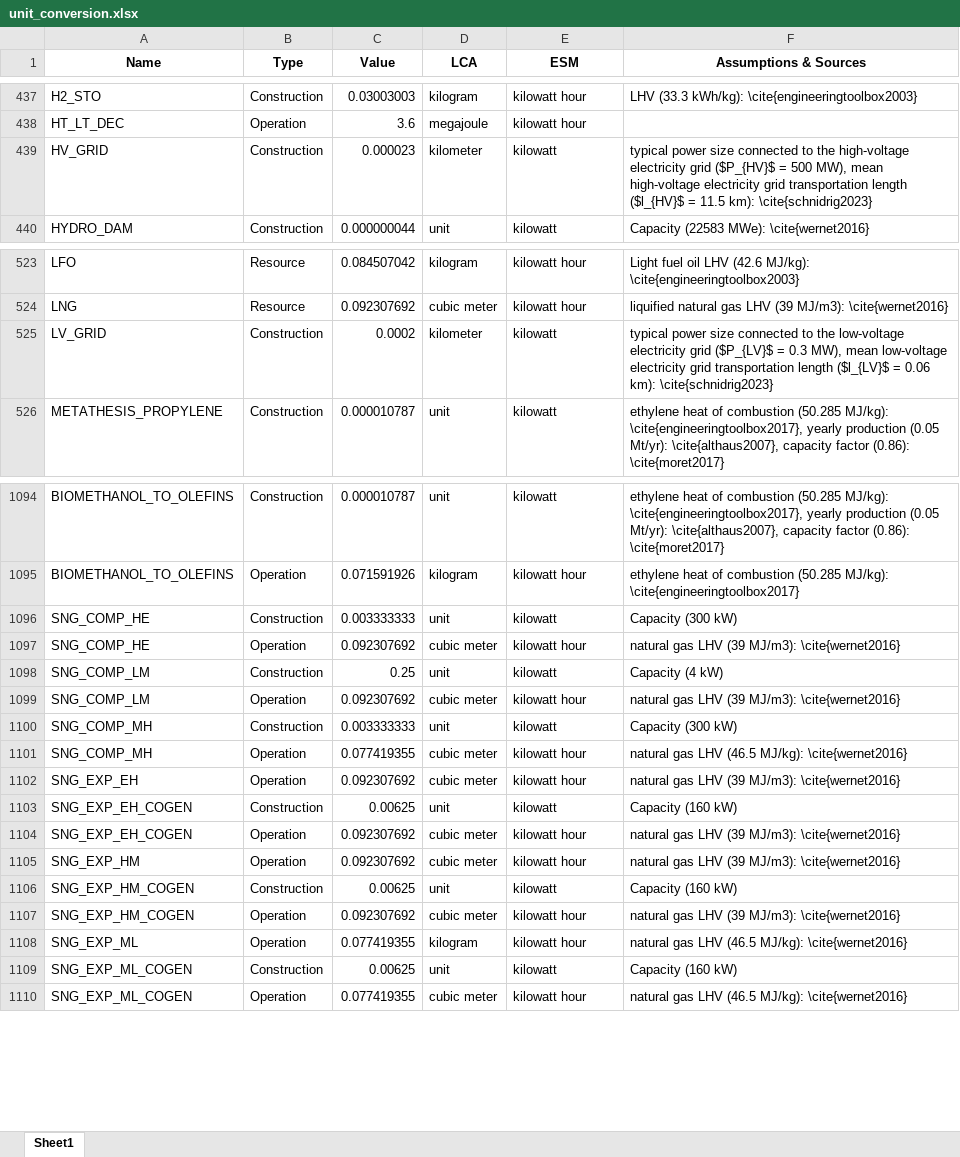
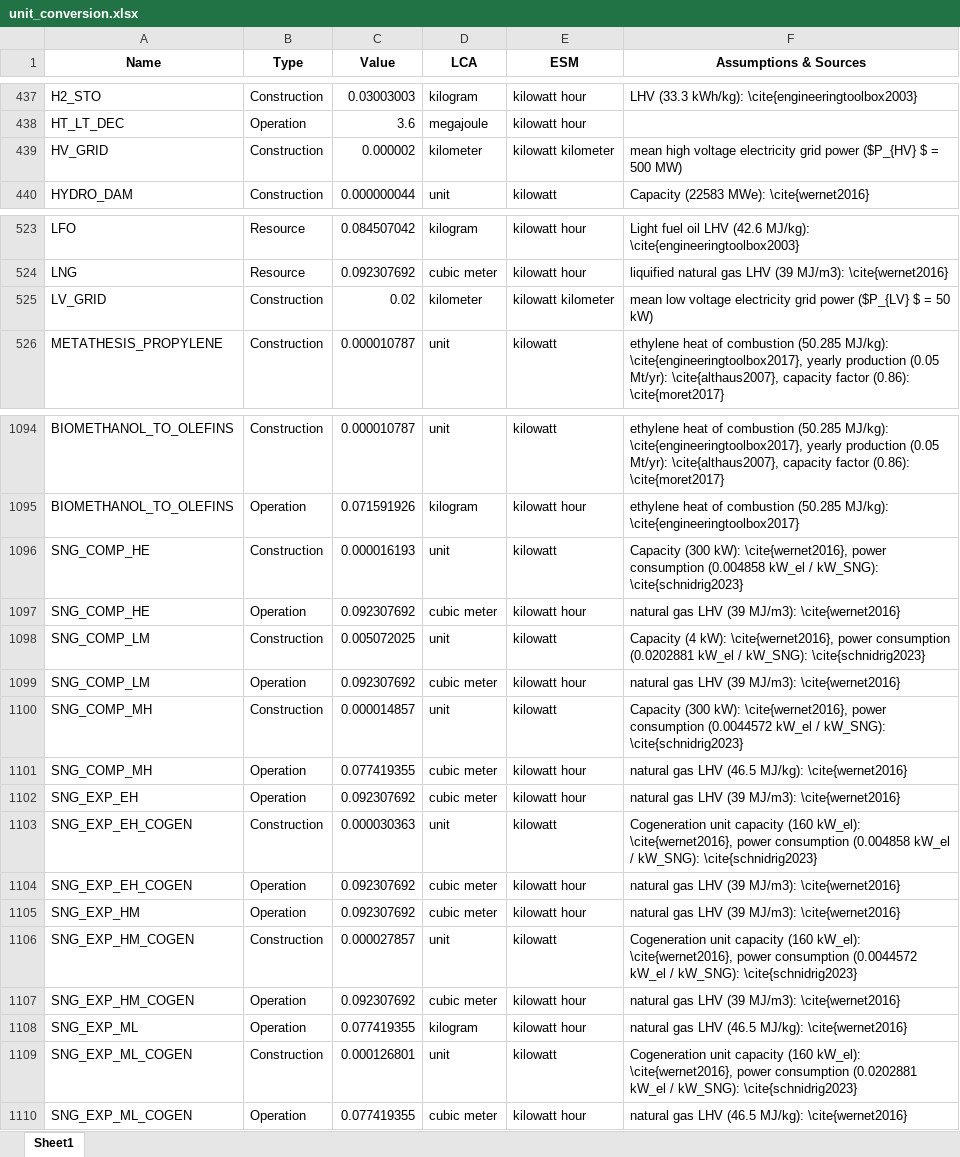
Before and after one commit to matthieu-str/mescal, an Excel workbook: dev/energyscope_data/CA-QC/unit_conversion.xlsx, sheet Sheet1, drawn as a sheet; only a part is shown, gaps mark what is left out; values as stored, in another font and other column widths than the file's, no borders; the diff covers the shown part only; the diff names each change by its address in the sheet, - before the commit and + after, or states it on an @@ line.

Commit message:
corrected conversion factors for grids, compressors and expanders

```diff
--- a/dev/energyscope_data/CA-QC/unit_conversion.xlsx (sheet Sheet1)
+++ b/dev/energyscope_data/CA-QC/unit_conversion.xlsx (sheet Sheet1)
-C439 (Value): 0.000023
+C439 (Value): 0.000002
-E439 (ESM): kilowatt
+E439 (ESM): kilowatt kilometer
-F439 (Assumptions & Sources): typical power size connected to the high-voltage electricity grid ($P_{HV}$ = 500 MW), mean high-voltage electricity grid transportation length ($l_{HV}$ = 11.5 km): \cite{schnidrig2023}
+F439 (Assumptions & Sources): mean high voltage electricity grid power ($P_{HV} $ = 500 MW)
-C525 (Value): 0.0002
+C525 (Value): 0.02
-E525 (ESM): kilowatt
+E525 (ESM): kilowatt kilometer
-F525 (Assumptions & Sources): typical power size connected to the low-voltage electricity grid ($P_{LV}$ = 0.3 MW), mean low-voltage electricity grid transportation length ($l_{LV}$ = 0.06 km): \cite{schnidrig2023}
+F525 (Assumptions & Sources): mean low voltage electricity grid power ($P_{LV} $ = 50 kW)
-C1096 (Value): 0.003333333
+C1096 (Value): 0.000016193
-F1096 (Assumptions & Sources): Capacity (300 kW)
+F1096 (Assumptions & Sources): Capacity (300 kW): \cite{wernet2016}, power consumption (0.004858 kW_el / kW_SNG): \cite{schnidrig2023}
-C1098 (Value): 0.25
+C1098 (Value): 0.005072025
-F1098 (Assumptions & Sources): Capacity (4 kW)
+F1098 (Assumptions & Sources): Capacity (4 kW): \cite{wernet2016}, power consumption (0.0202881 kW_el / kW_SNG): \cite{schnidrig2023}
-C1100 (Value): 0.003333333
+C1100 (Value): 0.000014857
-F1100 (Assumptions & Sources): Capacity (300 kW)
+F1100 (Assumptions & Sources): Capacity (300 kW): \cite{wernet2016}, power consumption (0.0044572 kW_el / kW_SNG): \cite{schnidrig2023}
-C1103 (Value): 0.00625
+C1103 (Value): 0.000030363
-F1103 (Assumptions & Sources): Capacity (160 kW)
+F1103 (Assumptions & Sources): Cogeneration unit capacity (160 kW_el): \cite{wernet2016}, power consumption (0.004858 kW_el / kW_SNG): \cite{schnidrig2023}
-C1106 (Value): 0.00625
+C1106 (Value): 0.000027857
-F1106 (Assumptions & Sources): Capacity (160 kW)
+F1106 (Assumptions & Sources): Cogeneration unit capacity (160 kW_el): \cite{wernet2016}, power consumption (0.0044572 kW_el / kW_SNG): \cite{schnidrig2023}
-C1109 (Value): 0.00625
+C1109 (Value): 0.000126801
-F1109 (Assumptions & Sources): Capacity (160 kW)
+F1109 (Assumptions & Sources): Cogeneration unit capacity (160 kW_el): \cite{wernet2016}, power consumption (0.0202881 kW_el / kW_SNG): \cite{schnidrig2023}
```
Also changed, not shown: 54 edited cells elsewhere in this sheet, 2 other files.
